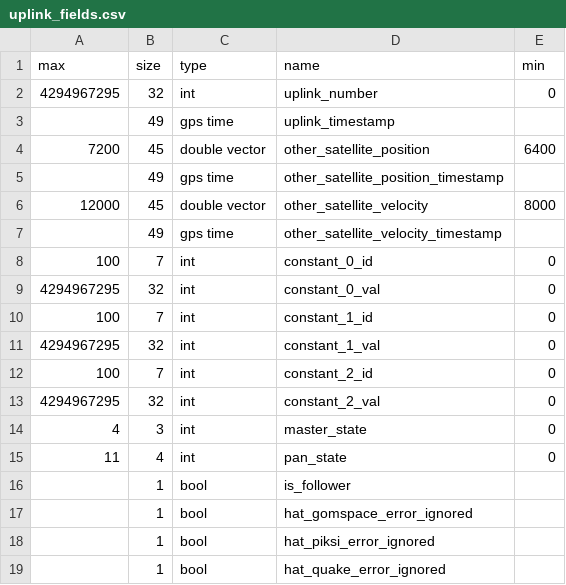
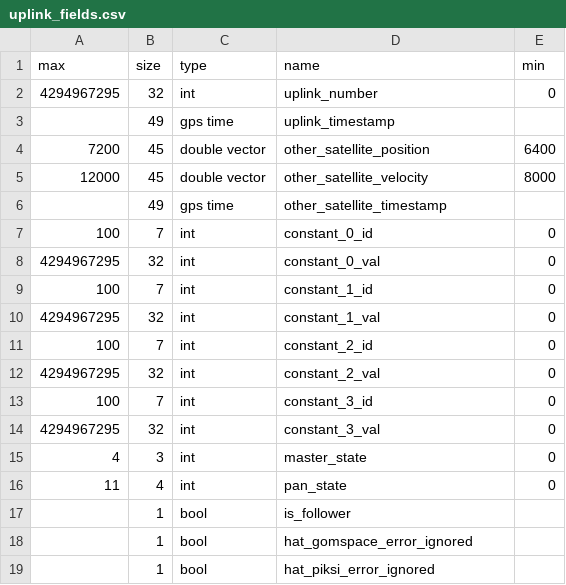
Before and after one commit to pathfinder-for-autonomous-navigation/FlightSoftware, a CSV file: src/FCCode/comms/autogen/uplink/uplink_fields.csv, drawn as a sheet; only a part is shown; the shorter side is filled out with more unchanged rows.

```diff
--- a/src/FCCode/comms/autogen/uplink/uplink_fields.csv
+++ b/src/FCCode/comms/autogen/uplink/uplink_fields.csv
@@ -4,5 +4,4 @@ max,size,type,name,min
 7200,45,double vector,other_satellite_position,6400
-,49,gps time,other_satellite_position_timestamp,
 12000,45,double vector,other_satellite_velocity,8000
-,49,gps time,other_satellite_velocity_timestamp,
+,49,gps time,other_satellite_timestamp,
 100,7,int,constant_0_id,0
@@ -13,2 +12,4 @@ max,size,type,name,min
 4294967295,32,int,constant_2_val,0
+100,7,int,constant_3_id,0
+4294967295,32,int,constant_3_val,0
 4,3,int,master_state,0
```
Also changed, not shown: src/FCCode/comms/autogen/downlink/downlink_fields.csv, 26 other files.
